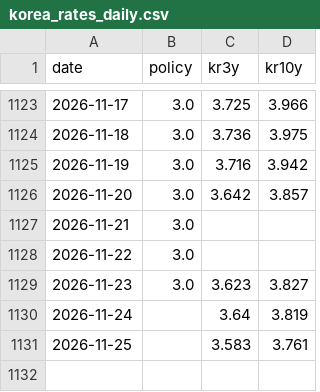
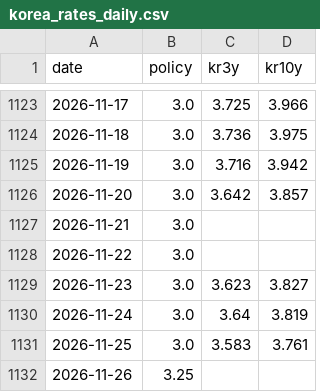
Before and after one commit to namyikim/predict_stock, a CSV file: macro_history/korea_rates_daily.csv, drawn as a sheet; only a part is shown, gaps mark what is left out.

```diff
--- a/macro_history/korea_rates_daily.csv
+++ b/macro_history/korea_rates_daily.csv
@@ -1129,3 +1129,4 @@ date,policy,kr3y,kr10y
 2026-11-23,3.0,3.623,3.827
-2026-11-24,,3.64,3.819
-2026-11-25,,3.583,3.761
+2026-11-24,3.0,3.64,3.819
+2026-11-25,3.0,3.583,3.761
+2026-11-26,3.25,,
```
Also changed, not shown: macro_history/fx_inputs.csv, macro_history/us_market_daily.csv, 1 other file.
